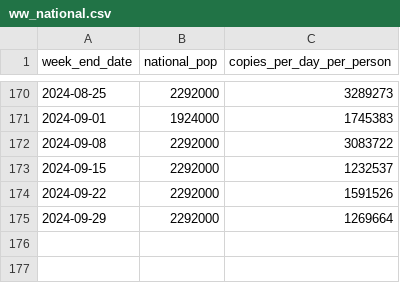
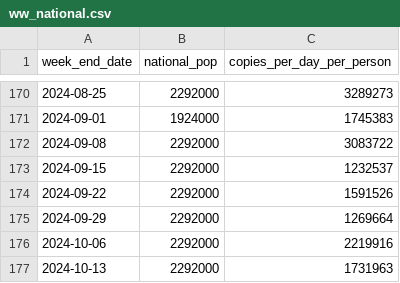
Before and after one commit to ESR-NZ/covid_in_wastewater, a CSV file: data/ww_national.csv, drawn as a sheet; only a part is shown, gaps mark what is left out; the diff names each change by its address in the sheet, - before the commit and + after, or states it on an @@ line.

```diff
--- a/data/ww_national.csv
+++ b/data/ww_national.csv
+row 176: 2024-10-06 | 2292000 | 2219916
+row 177: 2024-10-13 | 2292000 | 1731963
```
Also changed, not shown: data/cases_regional.csv, data/cases_site.csv, 6 other files.
